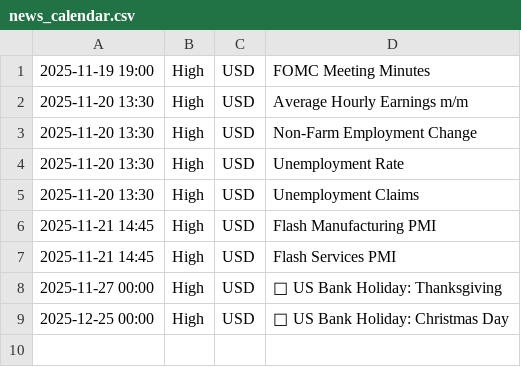
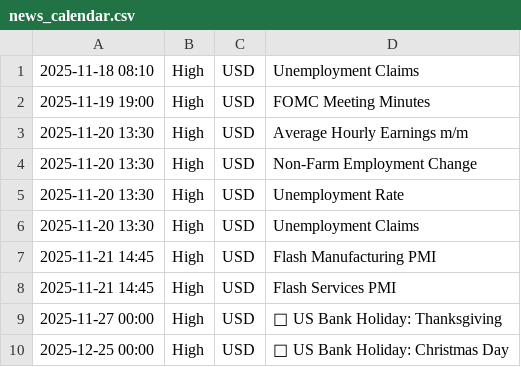
Before and after one commit to samuelnjerungari/gold-news-feed, a CSV file: news_calendar.csv, drawn as a sheet.

```diff
--- a/news_calendar.csv
+++ b/news_calendar.csv
@@ -1 +1,2 @@
+2025-11-18 08:10,High,USD,Unemployment Claims
 2025-11-19 19:00,High,USD,FOMC Meeting Minutes
```
